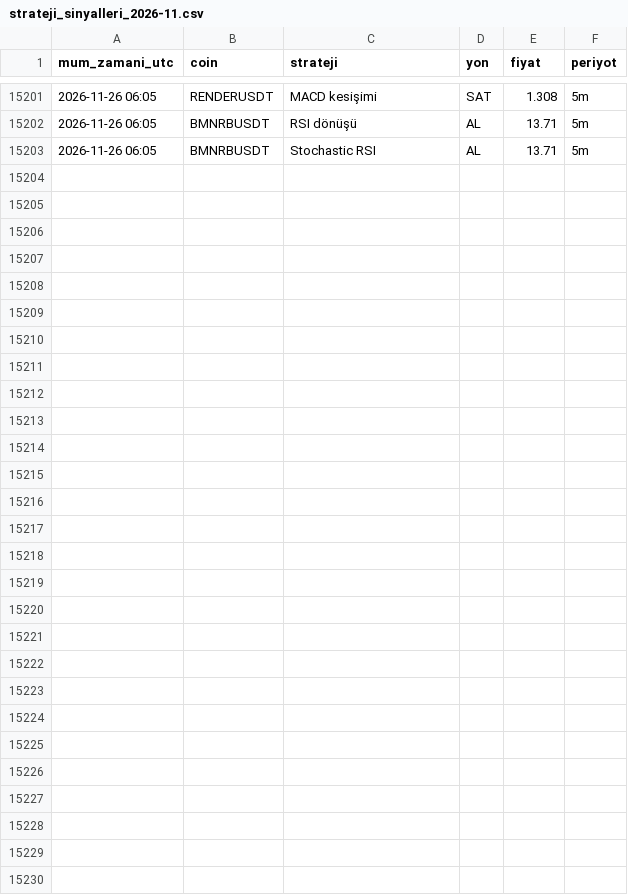
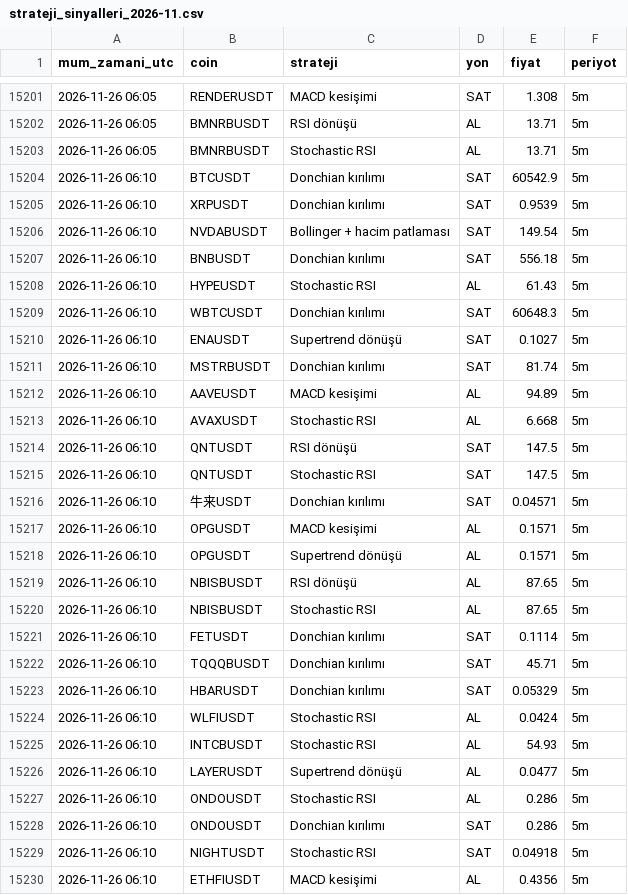
Before and after one commit to yumrukayayunusemre-creator/kripto-sinyal, a CSV file: kayitlar/strateji_sinyalleri_2026-11.csv, drawn as a sheet; only a part is shown, gaps mark what is left out.

Commit message:
sinyal kaydı 2026-11-26 06:15 [skip ci]

```diff
--- a/kayitlar/strateji_sinyalleri_2026-11.csv
+++ b/kayitlar/strateji_sinyalleri_2026-11.csv
@@ -15203 +15203,28 @@ mum_zamani_utc,coin,strateji,yon,fiyat,periyot
 2026-11-26 06:05,BMNRBUSDT,Stochastic RSI,AL,13.71,5m
+2026-11-26 06:10,BTCUSDT,Donchian kırılımı,SAT,60542.9,5m
+2026-11-26 06:10,XRPUSDT,Donchian kırılımı,SAT,0.9539,5m
+2026-11-26 06:10,NVDABUSDT,Bollinger + hacim patlaması,SAT,149.54,5m
+2026-11-26 06:10,BNBUSDT,Donchian kırılımı,SAT,556.18,5m
+2026-11-26 06:10,HYPEUSDT,Stochastic RSI,AL,61.43,5m
+2026-11-26 06:10,WBTCUSDT,Donchian kırılımı,SAT,60648.3,5m
+2026-11-26 06:10,ENAUSDT,Supertrend dönüşü,SAT,0.1027,5m
+2026-11-26 06:10,MSTRBUSDT,Donchian kırılımı,SAT,81.74,5m
+2026-11-26 06:10,AAVEUSDT,MACD kesişimi,AL,94.89,5m
+2026-11-26 06:10,AVAXUSDT,Stochastic RSI,AL,6.668,5m
+2026-11-26 06:10,QNTUSDT,RSI dönüşü,SAT,147.5,5m
+2026-11-26 06:10,QNTUSDT,Stochastic RSI,SAT,147.5,5m
+2026-11-26 06:10,牛来USDT,Donchian kırılımı,SAT,0.04571,5m
+2026-11-26 06:10,OPGUSDT,MACD kesişimi,AL,0.1571,5m
+2026-11-26 06:10,OPGUSDT,Supertrend dönüşü,AL,0.1571,5m
+2026-11-26 06:10,NBISBUSDT,RSI dönüşü,AL,87.65,5m
+2026-11-26 06:10,NBISBUSDT,Stochastic RSI,AL,87.65,5m
+2026-11-26 06:10,FETUSDT,Donchian kırılımı,SAT,0.1114,5m
+2026-11-26 06:10,TQQQBUSDT,Donchian kırılımı,SAT,45.71,5m
+2026-11-26 06:10,HBARUSDT,Donchian kırılımı,SAT,0.05329,5m
+2026-11-26 06:10,WLFIUSDT,Stochastic RSI,AL,0.0424,5m
+2026-11-26 06:10,INTCBUSDT,Stochastic RSI,AL,54.93,5m
+2026-11-26 06:10,LAYERUSDT,Supertrend dönüşü,AL,0.0477,5m
+2026-11-26 06:10,ONDOUSDT,Stochastic RSI,AL,0.286,5m
+2026-11-26 06:10,ONDOUSDT,Donchian kırılımı,SAT,0.286,5m
+2026-11-26 06:10,NIGHTUSDT,Stochastic RSI,SAT,0.04918,5m
+2026-11-26 06:10,ETHFIUSDT,MACD kesişimi,AL,0.4356,5m
```
Also changed, not shown: 1 other file.
